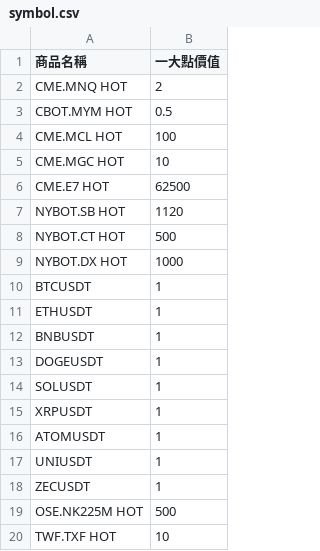
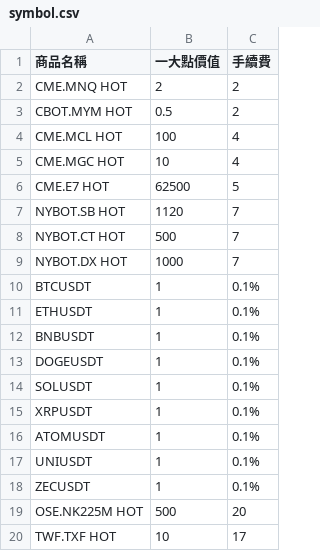
Before and after one commit to marco79423/pt-report-to-csv, a CSV file: symbol.csv, drawn as a sheet; the diff names each change by its address in the sheet, - before the commit and + after, or states it on an @@ line.

Commit message:
feat: Add transaction fee column to symbol.csv.

```diff
--- a/symbol.csv
+++ b/symbol.csv
+column C (手續費), rows 2-20: 2 | 2 | 4 | 4 | 5 | 7 | 7 | 7 | 0.1% | 0.1% | 0.1% | 0.1% | 0.1% | 0.1% | 0.1% | 0.1% | 0.1% | 20 | 17
```
